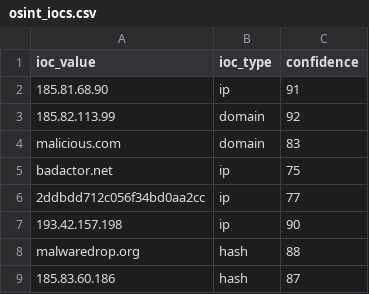
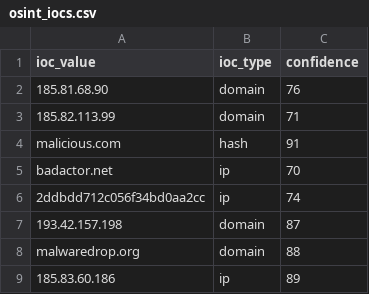
Before and after one commit to DRA3V50/Network-Threat-Intelligence-Analysis, a CSV file: build/iocs/osint_iocs.csv, drawn as a sheet.

```diff
--- a/build/iocs/osint_iocs.csv
+++ b/build/iocs/osint_iocs.csv
@@ -1,9 +1,9 @@
 ioc_value,ioc_type,confidence
-185.81.68.90,ip,91
-185.82.113.99,domain,92
-malicious.com,domain,83
-badactor.net,ip,75
-2ddbdd712c056f34bd0aa2cc,ip,77
-193.42.157.198,ip,90
-malwaredrop.org,hash,88
-185.83.60.186,hash,87
+185.81.68.90,domain,76
+185.82.113.99,domain,71
+malicious.com,hash,91
+badactor.net,ip,70
+2ddbdd712c056f34bd0aa2cc,ip,74
+193.42.157.198,domain,87
+malwaredrop.org,domain,88
+185.83.60.186,ip,89
```
Also changed, not shown: 4 other files.
